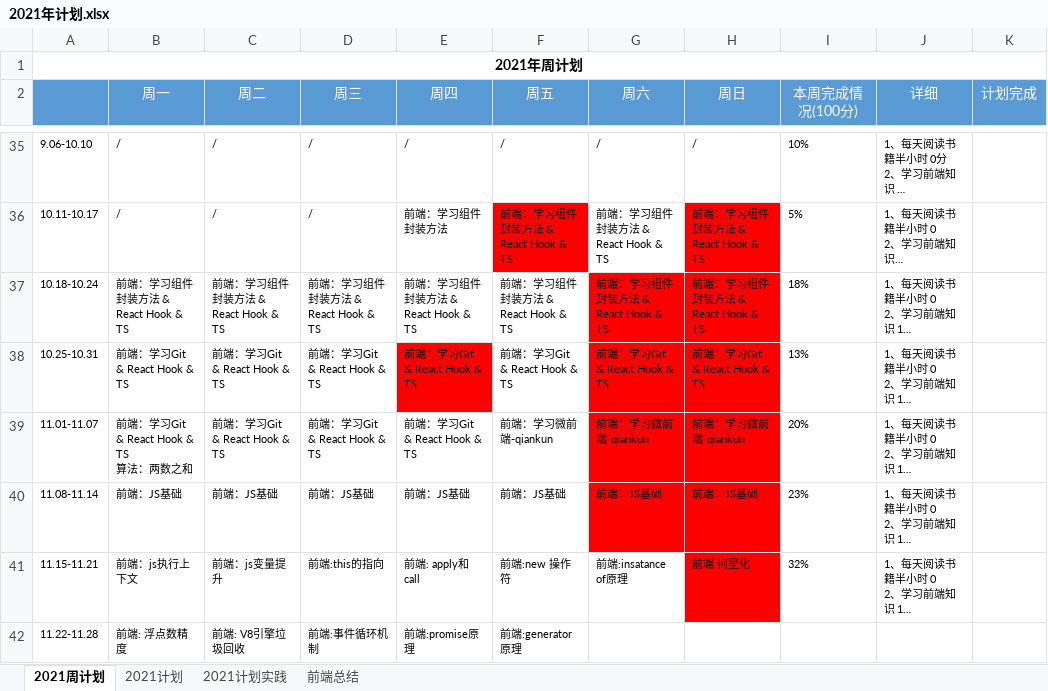
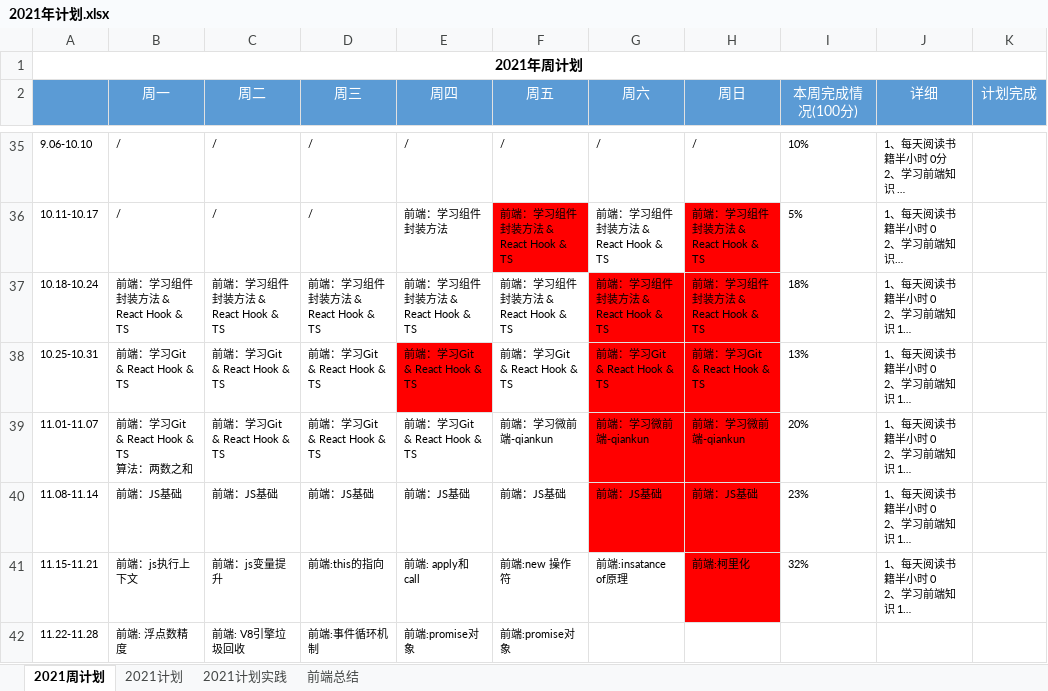
Before and after one commit to putao88/Document, an Excel workbook: docs/年终总结/2021年个人计划/2021年计划.xlsx, sheet 2021周计划, drawn as a sheet; only a part is shown, gaps mark what is left out; long unchanged cells end in …; values as stored, in another font and other column widths than the file's, no borders; conditional formats not drawn; the diff names each change by its address in the sheet, - before the commit and + after, or states it on an @@ line.

```diff
--- a/docs/年终总结/2021年个人计划/2021年计划.xlsx (sheet 2021周计划)
+++ b/docs/年终总结/2021年个人计划/2021年计划.xlsx (sheet 2021周计划)
-E42 (周四): 前端:promise原理
+E42 (周四): 前端:promise对象
-F42 (周五): 前端:generator原理
+F42 (周五): 前端:promise对象
```
Also changed, not shown: 1 other file.
